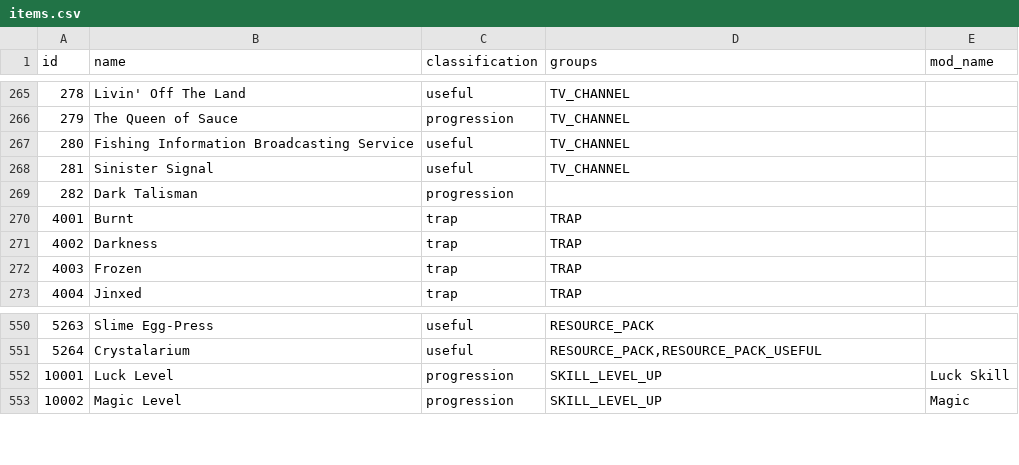
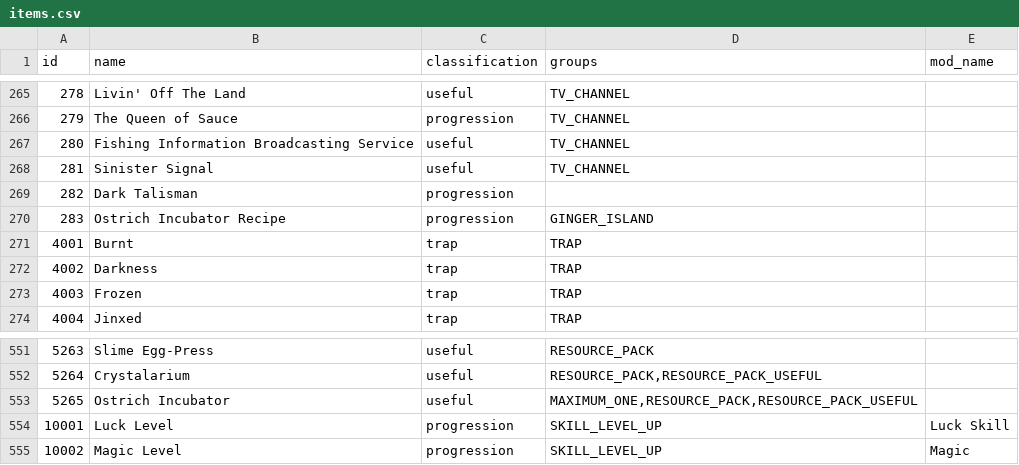
Before and after one commit to ArchipelagoMW/Archipelago, a CSV file: worlds/stardew_valley/data/items.csv, drawn as a sheet; only a part is shown, gaps mark what is left out.

Commit message:
- Added check for completing the field office, added Ostrich Incubator recipe in the item pool - Added related logic

```diff
--- a/worlds/stardew_valley/data/items.csv
+++ b/worlds/stardew_valley/data/items.csv
@@ -269,2 +269,3 @@ id,name,classification,groups,mod_name
 282,Dark Talisman,progression,,
+283,Ostrich Incubator Recipe,progression,"GINGER_ISLAND",
 4001,Burnt,trap,TRAP,
@@ -551,2 +552,3 @@ id,name,classification,groups,mod_name
 5264,Crystalarium,useful,"RESOURCE_PACK,RESOURCE_PACK_USEFUL",
+5265,Ostrich Incubator,useful,"MAXIMUM_ONE,RESOURCE_PACK,RESOURCE_PACK_USEFUL",
 10001,Luck Level,progression,SKILL_LEVEL_UP,Luck Skill
```
Also changed, not shown: worlds/stardew_valley/data/locations.csv, 5 other files.
